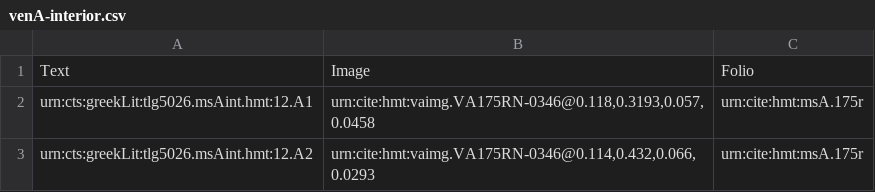
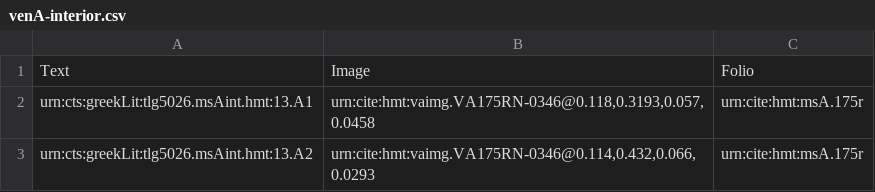
Before and after one commit to hmteditors/gustavus, a CSV file: collections/venA-interior.csv, drawn as a sheet.

Commit message:
Update venA-interior.csv

```diff
--- a/collections/venA-interior.csv
+++ b/collections/venA-interior.csv
@@ -1,3 +1,3 @@
 Text,Image,Folio
-urn:cts:greekLit:tlg5026.msAint.hmt:12.A1,"urn:cite:hmt:vaimg.VA175RN-0346@0.118,0.3193,0.057,0.0458",urn:cite:hmt:msA.175r
-urn:cts:greekLit:tlg5026.msAint.hmt:12.A2,"urn:cite:hmt:vaimg.VA175RN-0346@0.114,0.432,0.066,0.0293",urn:cite:hmt:msA.175r
+urn:cts:greekLit:tlg5026.msAint.hmt:13.A1,"urn:cite:hmt:vaimg.VA175RN-0346@0.118,0.3193,0.057,0.0458",urn:cite:hmt:msA.175r
+urn:cts:greekLit:tlg5026.msAint.hmt:13.A2,"urn:cite:hmt:vaimg.VA175RN-0346@0.114,0.432,0.066,0.0293",urn:cite:hmt:msA.175r
```
